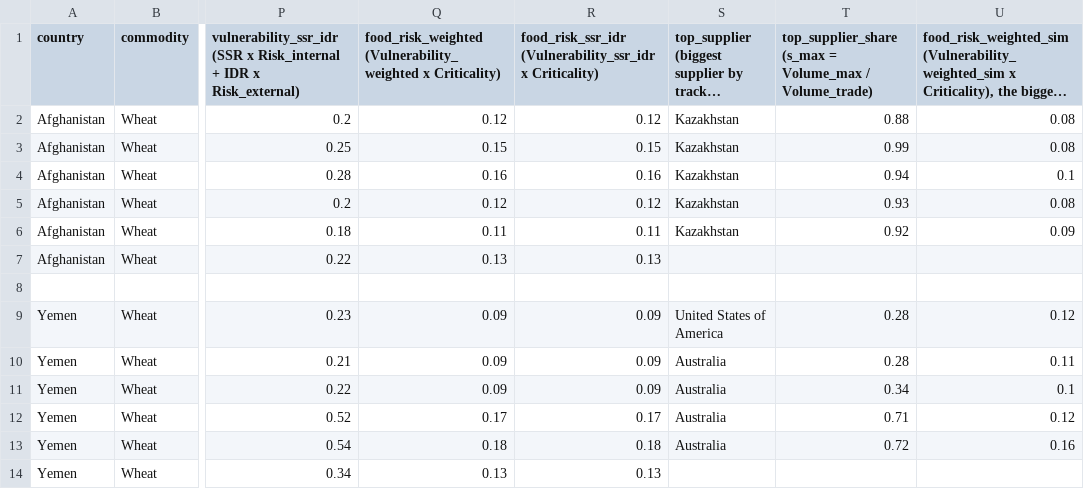
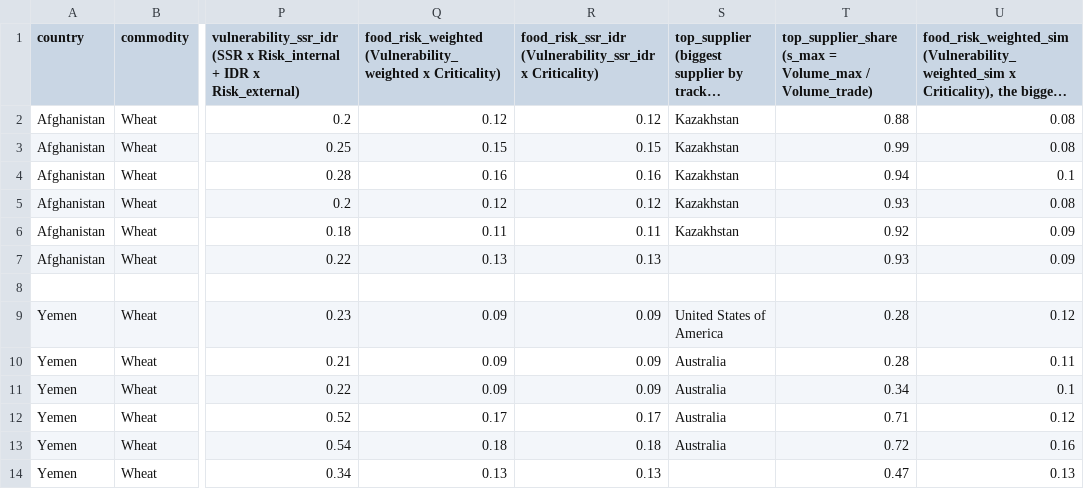
Before and after one commit to ekaprok/food-risk-score, a CSV file: food_score.csv, drawn as a sheet; only a part is shown, gaps mark what is left out; long unchanged cells end in …; the diff names each change by its address in the sheet, - before the commit and + after, or states it on an @@ line.

```diff
--- a/food_score.csv
+++ b/food_score.csv
-T7: (empty)
+T7: 0.93
-U7: (empty)
+U7: 0.09
-T14: (empty)
+T14: 0.47
-U14: (empty)
+U14: 0.13
```
Also changed, not shown: 3 other files.
